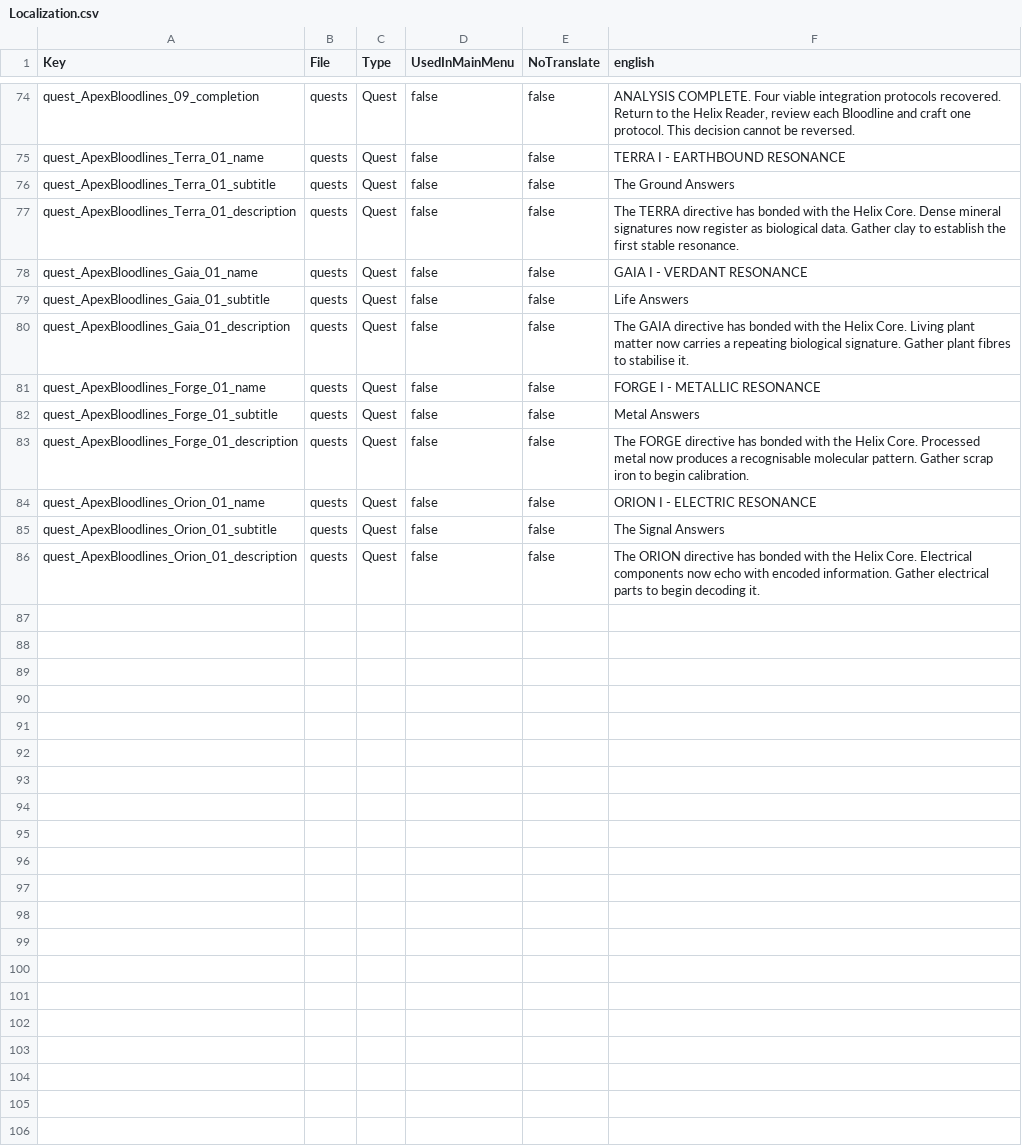
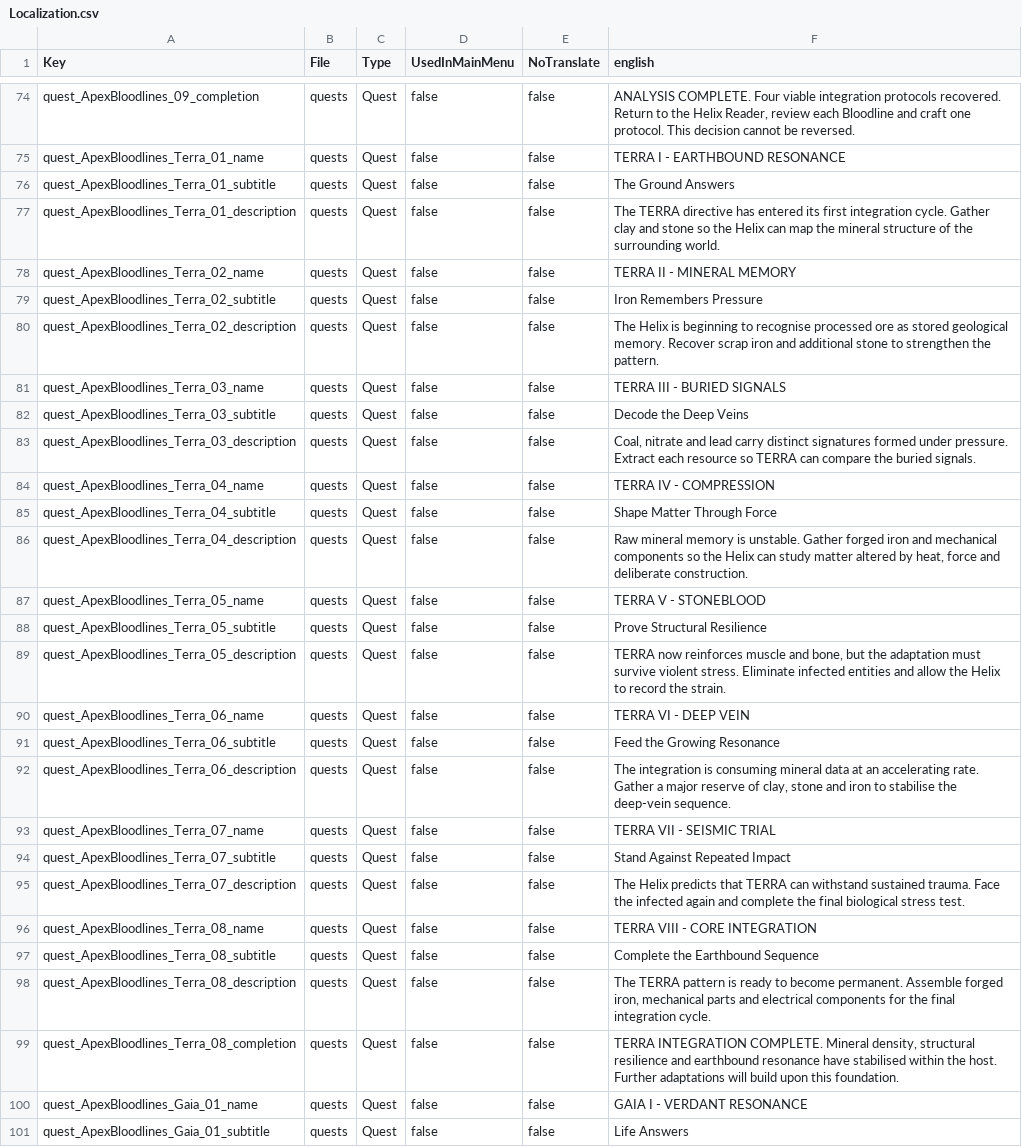
Before and after one commit to ApexOrder/ApexOrder-Bloodlines, a CSV file: ApexOrder_Bloodlines/Config/Localization.csv, drawn as a sheet; only a part is shown, gaps mark what is left out; the shorter side is filled out with more unchanged rows.

Commit message:
Add localisation for complete TERRA quest chain

```diff
--- a/ApexOrder_Bloodlines/Config/Localization.csv
+++ b/ApexOrder_Bloodlines/Config/Localization.csv
@@ -76,3 +76,25 @@ quest_ApexBloodlines_Terra_01_name,quests,Quest,false,false,TERRA I - EARTHBOUND
 quest_ApexBloodlines_Terra_01_subtitle,quests,Quest,false,false,The Ground Answers
-quest_ApexBloodlines_Terra_01_description,quests,Quest,false,false,"The TERRA directive has bonded with the Helix Core. Dense mineral signatures now register as biological data. Gather clay to establish the first stable resonance."
+quest_ApexBloodlines_Terra_01_description,quests,Quest,false,false,"The TERRA directive has entered its first integration cycle. Gather clay and stone so the Helix can map the mineral structure of the surrounding world."
+quest_ApexBloodlines_Terra_02_name,quests,Quest,false,false,TERRA II - MINERAL MEMORY
+quest_ApexBloodlines_Terra_02_subtitle,quests,Quest,false,false,Iron Remembers Pressure
+quest_ApexBloodlines_Terra_02_description,quests,Quest,false,false,"The Helix is beginning to recognise processed ore as stored geological memory. Recover scrap iron and additional stone to strengthen the pattern."
+quest_ApexBloodlines_Terra_03_name,quests,Quest,false,false,TERRA III - BURIED SIGNALS
+quest_ApexBloodlines_Terra_03_subtitle,quests,Quest,false,false,Decode the Deep Veins
+quest_ApexBloodlines_Terra_03_description,quests,Quest,false,false,"Coal, nitrate and lead carry distinct signatures formed under pressure. Extract each resource so TERRA can compare the buried signals."
+quest_ApexBloodlines_Terra_04_name,quests,Quest,false,false,TERRA IV - COMPRESSION
+quest_ApexBloodlines_Terra_04_subtitle,quests,Quest,false,false,Shape Matter Through Force
+quest_ApexBloodlines_Terra_04_description,quests,Quest,false,false,"Raw mineral memory is unstable. Gather forged iron and mechanical components so the Helix can study matter altered by heat, force and deliberate construction."
+quest_ApexBloodlines_Terra_05_name,quests,Quest,false,false,TERRA V - STONEBLOOD
+quest_ApexBloodlines_Terra_05_subtitle,quests,Quest,false,false,Prove Structural Resilience
+quest_ApexBloodlines_Terra_05_description,quests,Quest,false,false,"TERRA now reinforces muscle and bone, but the adaptation must survive violent stress. Eliminate infected entities and allow the Helix to record the strain."
+quest_ApexBloodlines_Terra_06_name,quests,Quest,false,false,TERRA VI - DEEP VEIN
+quest_ApexBloodlines_Terra_06_subtitle,quests,Quest,false,false,Feed the Growing Resonance
+quest_ApexBloodlines_Terra_06_description,quests,Quest,false,false,"The integration is consuming mineral data at an accelerating rate. Gather a major reserve of clay, stone and iron to stabilise the deep-vein sequence."
+quest_ApexBloodlines_Terra_07_name,quests,Quest,false,false,TERRA VII - SEISMIC TRIAL
+quest_ApexBloodlines_Terra_07_subtitle,quests,Quest,false,false,Stand Against Repeated Impact
+quest_ApexBloodlines_Terra_07_description,quests,Quest,false,false,"The Helix predicts that TERRA can withstand sustained trauma. Face the infected again and complete the final biological stress test."
+quest_ApexBloodlines_Terra_08_name,quests,Quest,false,false,TERRA VIII - CORE INTEGRATION
+quest_ApexBloodlines_Terra_08_subtitle,quests,Quest,false,false,Complete the Earthbound Sequence
+quest_ApexBloodlines_Terra_08_description,quests,Quest,false,false,"The TERRA pattern is ready to become permanent. Assemble forged iron, mechanical parts and electrical components for the final integration cycle."
+quest_ApexBloodlines_Terra_08_completion,quests,Quest,false,false,"TERRA INTEGRATION COMPLETE. Mineral density, structural resilience and earthbound resonance have stabilised within the host. Further adaptations will build upon this foundation."
 quest_ApexBloodlines_Gaia_01_name,quests,Quest,false,false,GAIA I - VERDANT RESONANCE
```
